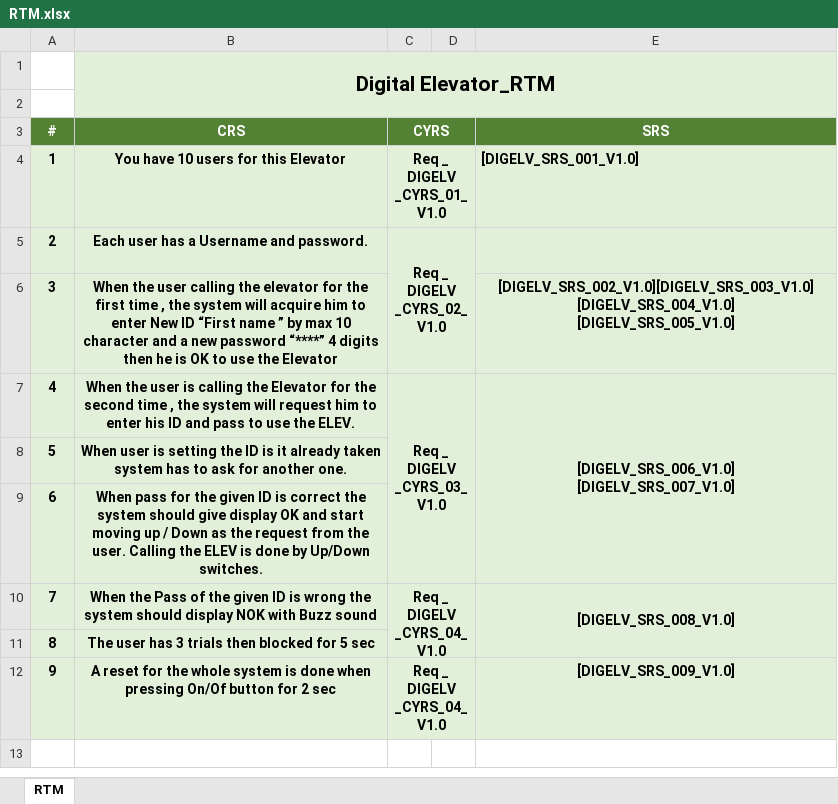
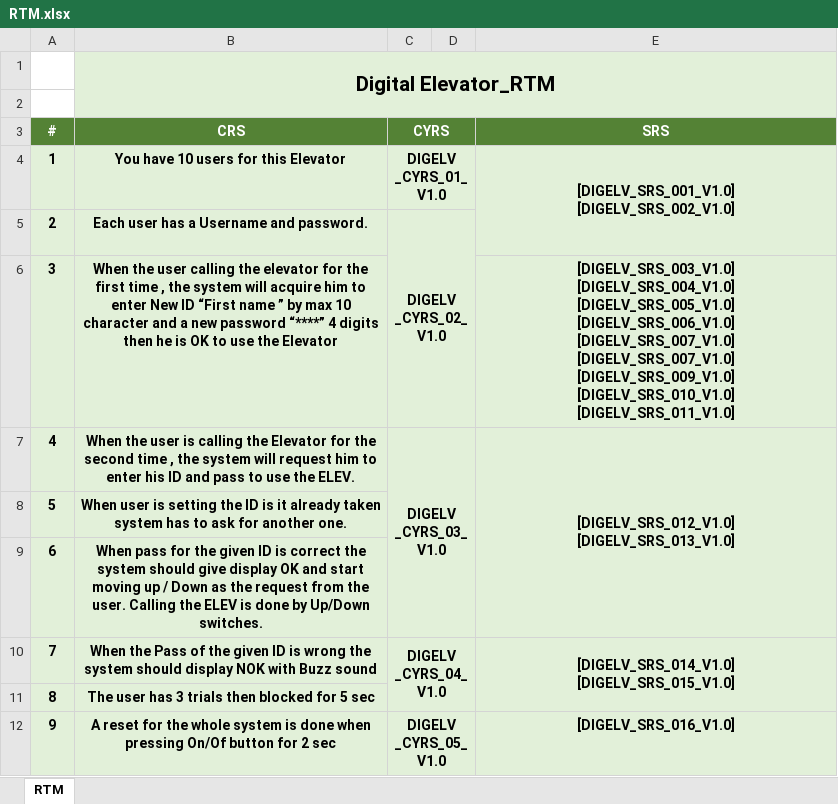
Before and after one commit to TheChosenStranger/Digital_Elevator, an Excel workbook: Software Specification/RTM.xlsx, sheet RTM, drawn as a sheet; values as stored, in another font and other column widths than the file's, no borders; charts and pictures not drawn; ↵ is a line break in a cell; the diff names each change by its address in the sheet, - before the commit and + after, or states it on an @@ line.

Commit message:
Updating the RTM according to the new SRS modifications Signed-off-by: Moustafa Ghareeb <moustafa.ghareeb.hpg@gmail.com>

```diff
--- a/Software Specification/RTM.xlsx (sheet RTM)
+++ b/Software Specification/RTM.xlsx (sheet RTM)
-C4 (CYRS): Req _ DIGELV _CYRS_01_V1.0
+C4 (CYRS): DIGELV _CYRS_01_V1.0
-E4 (SRS): [DIGELV_SRS_001_V1.0]
+E4 (SRS): [DIGELV_SRS_001_V1.0] ↵ [DIGELV_SRS_002_V1.0]
-E4 alignment: left
+E4 alignment: center
+E4:E5 merged
-C5 (CYRS): Req _ DIGELV _CYRS_02_V1.0
+C5 (CYRS): DIGELV _CYRS_02_V1.0
-E6 (SRS): [DIGELV_SRS_002_V1.0][DIGELV_SRS_003_V1.0] ↵ [DIGELV_SRS_004_V1.0] ↵ [DIGELV_SRS_005_V1.0]
+E6 (SRS): [DIGELV_SRS_003_V1.0] ↵ [DIGELV_SRS_004_V1.0] ↵ [DIGELV_SRS_005_V1.0] ↵ [DIGELV_SRS_006_V1.0] ↵ [DIGELV_SRS_007_V1.0] ↵ [DIGELV_SRS_007_V1.0] ↵ [DIGELV_SRS_009_V1.0] ↵ [DIGELV_SRS_010_V1.0] ↵ [DIGELV_SRS_011_V1.0]
-C7 (CYRS): Req _ DIGELV _CYRS_03_V1.0
+C7 (CYRS): DIGELV _CYRS_03_V1.0
-E7 (SRS): [DIGELV_SRS_006_V1.0] ↵ [DIGELV_SRS_007_V1.0]
+E7 (SRS): [DIGELV_SRS_012_V1.0] ↵ [DIGELV_SRS_013_V1.0]
-C10 (CYRS): Req _ DIGELV _CYRS_04_V1.0
+C10 (CYRS): DIGELV _CYRS_04_V1.0
-E10 (SRS): [DIGELV_SRS_008_V1.0]
+E10 (SRS): [DIGELV_SRS_014_V1.0] ↵ [DIGELV_SRS_015_V1.0]
-C12 (CYRS): Req _ DIGELV _CYRS_04_V1.0
+C12 (CYRS): DIGELV _CYRS_05_V1.0
-E12 (SRS): [DIGELV_SRS_009_V1.0]
+E12 (SRS): [DIGELV_SRS_016_V1.0]
```
